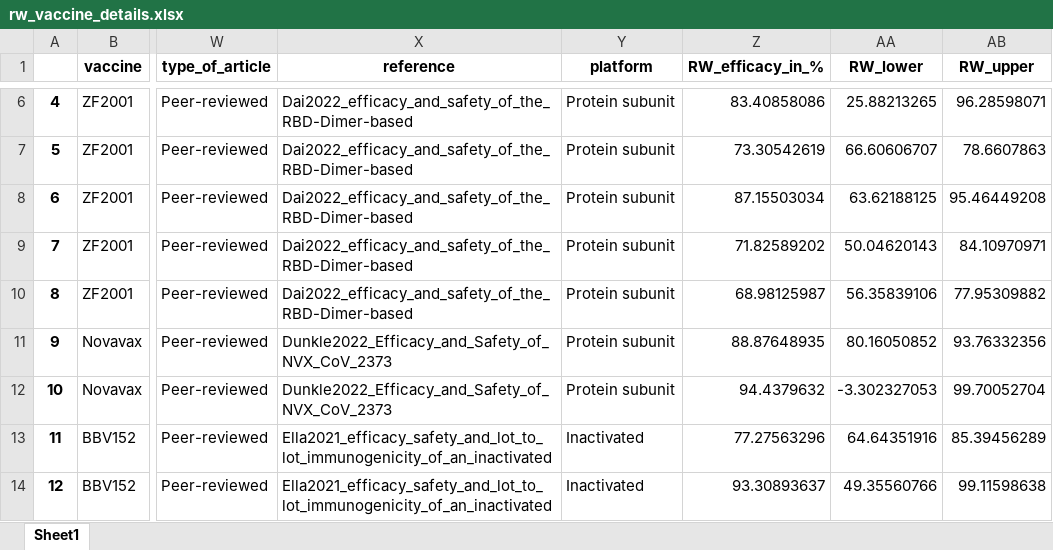
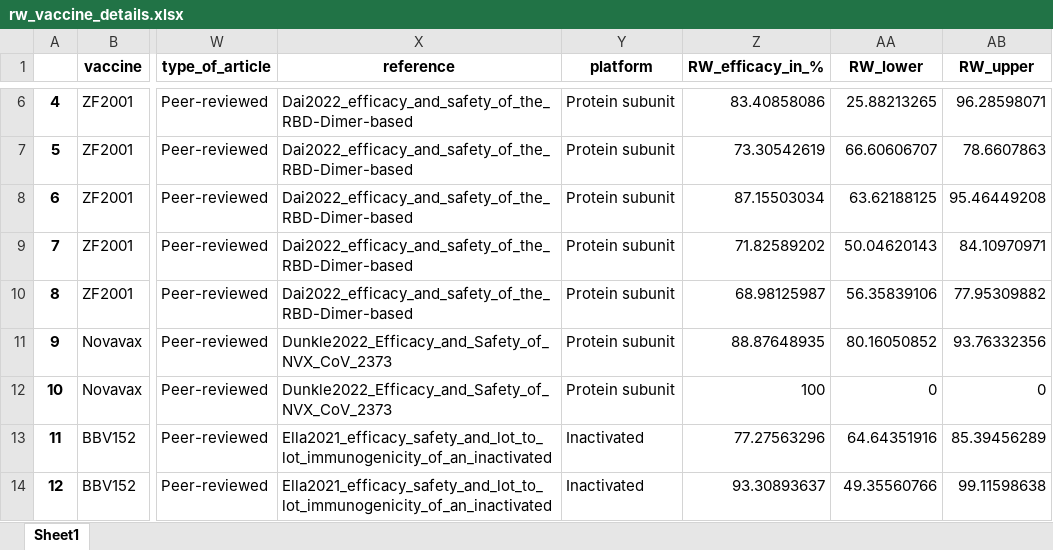
Before and after one commit to nordlinglab/COVID19-VaccinePhase3MetaAnalysis, an Excel workbook: rw_vaccine_details.xlsx, sheet Sheet1, drawn as a sheet; only a part is shown, gaps mark what is left out; values as stored, in another font and other column widths than the file's, no borders; the diff covers the shown part only; the diff names each change by its address in the sheet, - before the commit and + after, or states it on an @@ line.

```diff
--- a/rw_vaccine_details.xlsx (sheet Sheet1)
+++ b/rw_vaccine_details.xlsx (sheet Sheet1)
-Z12 (RW_efficacy_in_%): 94.4379632
+Z12 (RW_efficacy_in_%): 100
-AA12 (RW_lower): -3.302327053
+AA12 (RW_lower): 0
-AB12 (RW_upper): 99.70052704
+AB12 (RW_upper): 0
```
Also changed, not shown: 34 edited cells elsewhere in this sheet, 4 other files.
